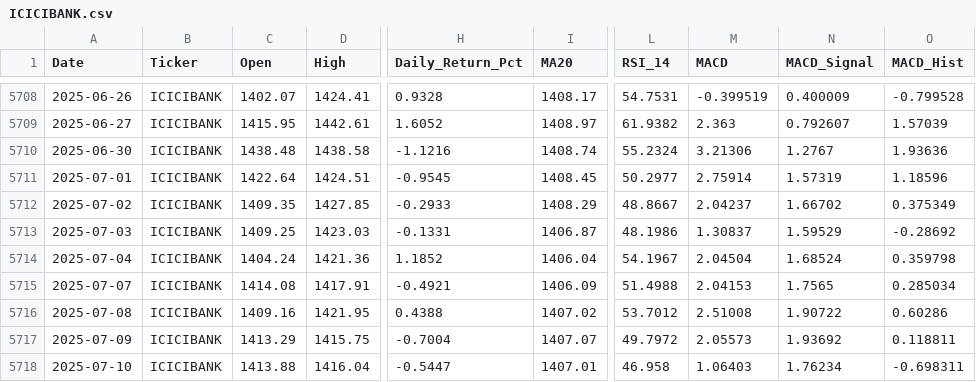
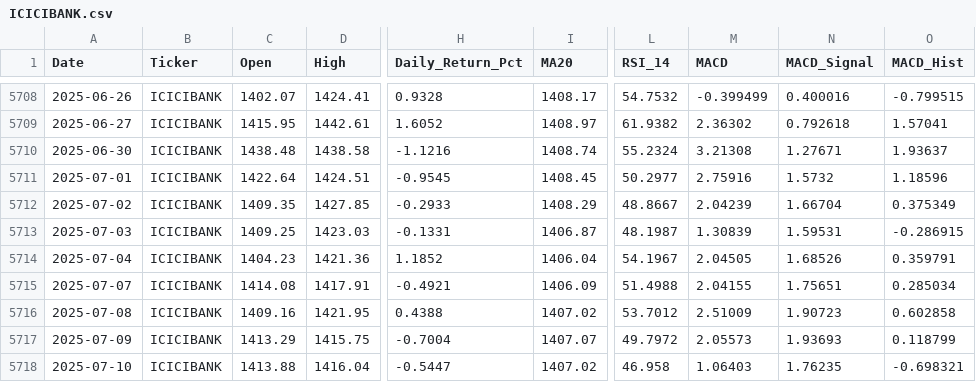
Before and after one commit to wimpypython/nifty-stock-intelligence, a CSV file: data/historical/ICICIBANK.csv, drawn as a sheet; only a part is shown, gaps mark what is left out; the diff covers the shown part only; the diff names each change by its address in the sheet, - before the commit and + after, or states it on an @@ line.

```diff
--- a/data/historical/ICICIBANK.csv
+++ b/data/historical/ICICIBANK.csv
-L5708 (RSI_14): 54.7531
+L5708 (RSI_14): 54.7532
-M5708 (MACD): -0.399519
+M5708 (MACD): -0.399499
-N5708 (MACD_Signal): 0.400009
+N5708 (MACD_Signal): 0.400016
-O5708 (MACD_Hist): -0.799528
+O5708 (MACD_Hist): -0.799515
-M5709 (MACD): 2.363
+M5709 (MACD): 2.36302
-N5709 (MACD_Signal): 0.792607
+N5709 (MACD_Signal): 0.792618
-O5709 (MACD_Hist): 1.57039
+O5709 (MACD_Hist): 1.57041
-M5710 (MACD): 3.21306
+M5710 (MACD): 3.21308
-N5710 (MACD_Signal): 1.2767
+N5710 (MACD_Signal): 1.27671
-O5710 (MACD_Hist): 1.93636
+O5710 (MACD_Hist): 1.93637
-M5711 (MACD): 2.75914
+M5711 (MACD): 2.75916
-N5711 (MACD_Signal): 1.57319
+N5711 (MACD_Signal): 1.5732
-M5712 (MACD): 2.04237
+M5712 (MACD): 2.04239
-N5712 (MACD_Signal): 1.66702
+N5712 (MACD_Signal): 1.66704
-L5713 (RSI_14): 48.1986
+L5713 (RSI_14): 48.1987
-M5713 (MACD): 1.30837
+M5713 (MACD): 1.30839
-N5713 (MACD_Signal): 1.59529
+N5713 (MACD_Signal): 1.59531
-O5713 (MACD_Hist): -0.28692
+O5713 (MACD_Hist): -0.286915
-C5714 (Open): 1404.24
+C5714 (Open): 1404.23
-M5714 (MACD): 2.04504
+M5714 (MACD): 2.04505
-N5714 (MACD_Signal): 1.68524
+N5714 (MACD_Signal): 1.68526
-O5714 (MACD_Hist): 0.359798
+O5714 (MACD_Hist): 0.359791
-M5715 (MACD): 2.04153
+M5715 (MACD): 2.04155
-N5715 (MACD_Signal): 1.7565
+N5715 (MACD_Signal): 1.75651
-M5716 (MACD): 2.51008
+M5716 (MACD): 2.51009
-N5716 (MACD_Signal): 1.90722
+N5716 (MACD_Signal): 1.90723
-O5716 (MACD_Hist): 0.60286
+O5716 (MACD_Hist): 0.602858
-N5717 (MACD_Signal): 1.93692
+N5717 (MACD_Signal): 1.93693
-O5717 (MACD_Hist): 0.118811
+O5717 (MACD_Hist): 0.118799
-I5718 (MA20): 1407.01
+I5718 (MA20): 1407.02
-N5718 (MACD_Signal): 1.76234
+N5718 (MACD_Signal): 1.76235
-O5718 (MACD_Hist): -0.698311
+O5718 (MACD_Hist): -0.698321
```
Also changed, not shown: 1 added row and 96 edited cells elsewhere in this file, data/historical/BAJAJFINSV.csv, data/historical/NESTLEIND.csv, 51 other files.
